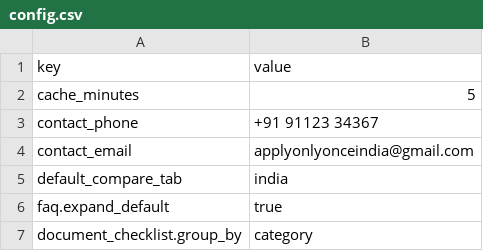
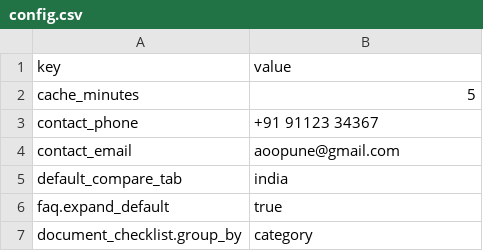
Before and after one commit to aoopune/aoo-static-gh, a CSV file: config/config.csv, drawn as a sheet; only a part is shown.

```diff
--- a/config/config.csv
+++ b/config/config.csv
@@ -3,3 +3,3 @@ cache_minutes,5
 contact_phone,+91 91123 34367
-contact_email,applyonlyonceindia@gmail.com
+contact_email,aoopune@gmail.com
 default_compare_tab,india
```
Also changed, not shown: 19 other files.
